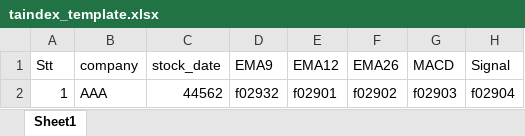
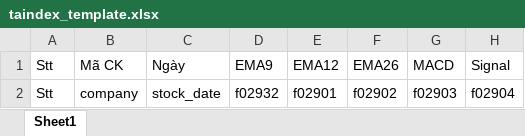
Before and after one commit to xuanloi/findata.com, an Excel workbook: api/Download/taindex_template.xlsx, sheet Sheet1, drawn as a sheet; only a part is shown; values as stored, in another font and other column widths than the file's, no borders; the diff names each change by its address in the sheet, - before the commit and + after, or states it on an @@ line.

Commit message:
changes

```diff
--- a/api/Download/taindex_template.xlsx (sheet Sheet1)
+++ b/api/Download/taindex_template.xlsx (sheet Sheet1)
-B1: company
+B1: Mã CK
-C1: stock_date
+C1: Ngày
-A2 (Stt): 1
+A2 (Stt): Stt
-B2 (Mã CK): AAA
+B2 (Mã CK): company
-C2 (Ngày): 44562
+C2 (Ngày): stock_date
```
